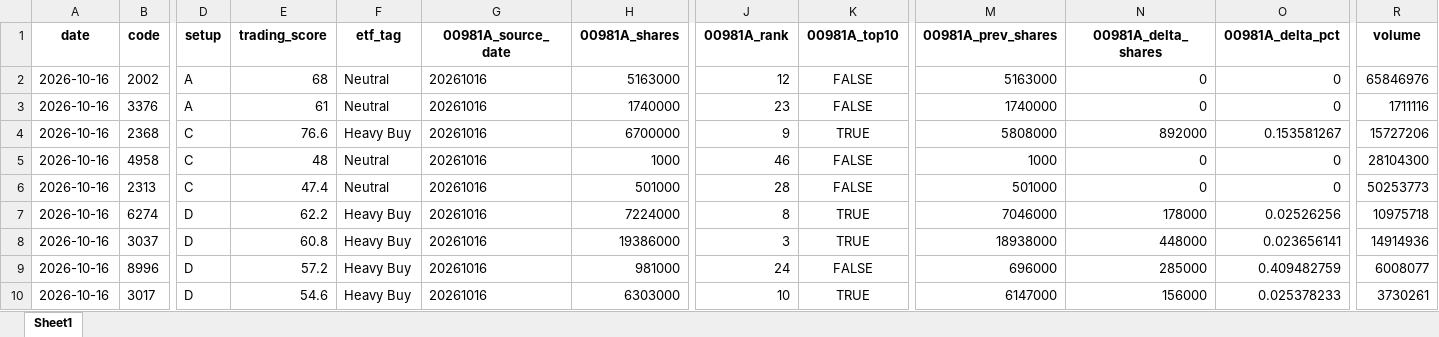
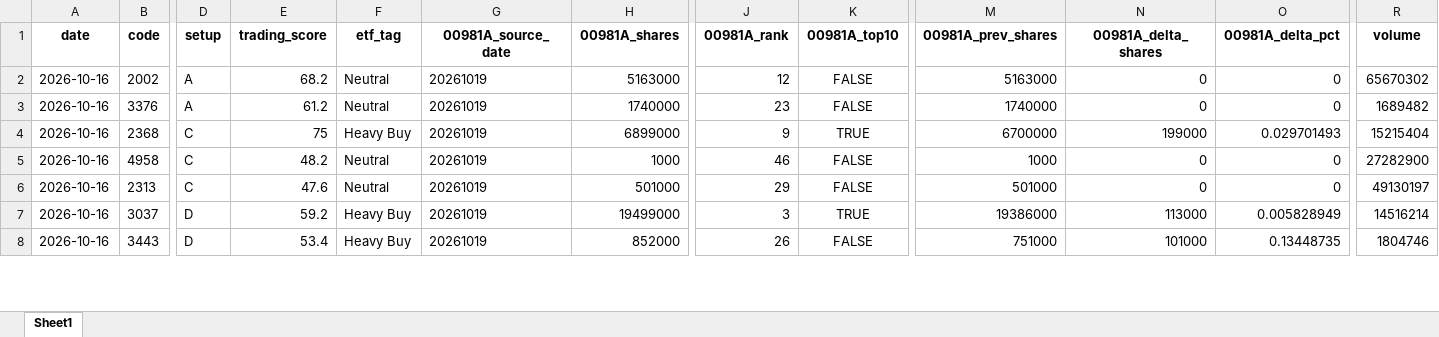
Before and after one commit to 4ru1013/taiwan-stock-screen, an Excel workbook: output/daily_screen_20261016.xlsx, sheet Sheet1, drawn as a sheet; only a part is shown, gaps mark what is left out; values as stored, in another font and other column widths than the file's, no borders; removed rows and columns are numbered as before the commit, all else as after; rows hold the shown columns only; the diff covers the shown part only; the diff names each change by its address in the sheet, - before the commit and + after, or states it on an @@ line.

```diff
--- a/output/daily_screen_20261016.xlsx (sheet Sheet1)
+++ b/output/daily_screen_20261016.xlsx (sheet Sheet1)
-E2 (trading_score): 68
+E2 (trading_score): 68.2
-G2:G6 (00981A_source_date): 20261016
+G2:G6 (00981A_source_date): 20261019
-R2 (volume): 65846976
+R2 (volume): 65670302
-E3 (trading_score): 61
+E3 (trading_score): 61.2
-R3 (volume): 1711116
+R3 (volume): 1689482
-E4 (trading_score): 76.6
+E4 (trading_score): 75
-H4 (00981A_shares): 6700000
+H4 (00981A_shares): 6899000
-M4 (00981A_prev_shares): 5808000
+M4 (00981A_prev_shares): 6700000
-N4 (00981A_delta_shares): 892000
+N4 (00981A_delta_shares): 199000
-O4 (00981A_delta_pct): 0.153581267
+O4 (00981A_delta_pct): 0.029701493
-R4 (volume): 15727206
+R4 (volume): 15215404
-E5 (trading_score): 48
+E5 (trading_score): 48.2
-R5 (volume): 28104300
+R5 (volume): 27282900
-E6 (trading_score): 47.4
+E6 (trading_score): 47.6
-J6 (00981A_rank): 28
+J6 (00981A_rank): 29
-R6 (volume): 50253773
+R6 (volume): 49130197
-row 7: 2026-10-16 | 6274 | D | 62.2 | Heavy Buy | 20261016 | 7224000 | 8 | TRUE | 7046000 | 178000 | 0.02526256 | 10975718
-E7 (trading_score): 60.8
+E7 (trading_score): 59.2
-G7 (00981A_source_date): 20261016
+G7 (00981A_source_date): 20261019
-H7 (00981A_shares): 19386000
+H7 (00981A_shares): 19499000
-M7 (00981A_prev_shares): 18938000
+M7 (00981A_prev_shares): 19386000
-N7 (00981A_delta_shares): 448000
+N7 (00981A_delta_shares): 113000
-O7 (00981A_delta_pct): 0.023656141
+O7 (00981A_delta_pct): 0.005828949
-R7 (volume): 14914936
+R7 (volume): 14516214
-row 9: 2026-10-16 | 8996 | D | 57.2 | Heavy Buy | 20261016 | 981000 | 24 | FALSE | 696000 | 285000 | 0.409482759 | 6008077
-row 10: 2026-10-16 | 3017 | D | 54.6 | Heavy Buy | 20261016 | 6303000 | 10 | TRUE | 6147000 | 156000 | 0.025378233 | 3730261
+row 8: 2026-10-16 | 3443 | D | 53.4 | Heavy Buy | 20261019 | 852000 | 26 | FALSE | 751000 | 101000 | 0.13448735 | 1804746
```
Also changed, not shown: 8 added rows, 6 removed rows and 131 edited cells elsewhere in this sheet, output/daily_screen_latest.xlsx, 5 other files.
